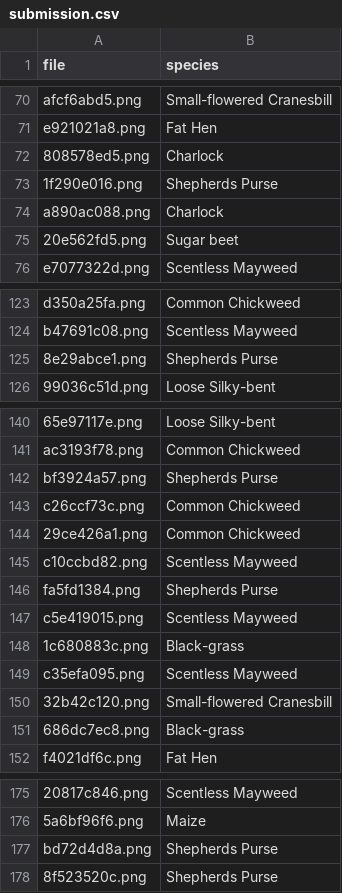
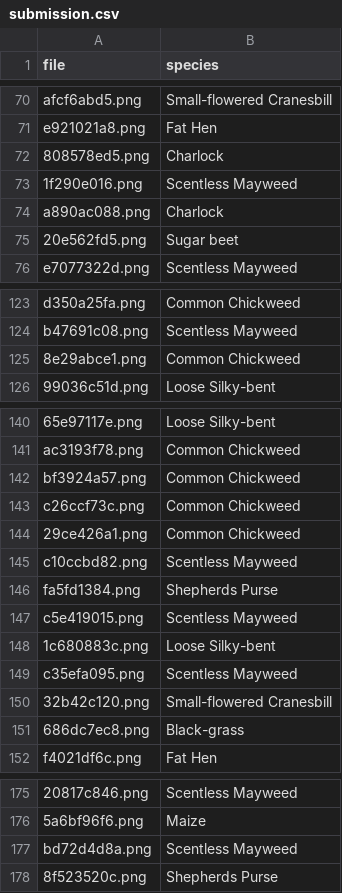
Before and after one commit to ordinary9843/plant-seedling-classification, a CSV file: results/submission.csv, drawn as a sheet; only a part is shown, gaps mark what is left out; the diff covers the shown part only; the diff names each change by its address in the sheet, - before the commit and + after, or states it on an @@ line.

```diff
--- a/results/submission.csv
+++ b/results/submission.csv
-B73 (species): Shepherds Purse
+B73 (species): Scentless Mayweed
-B125 (species): Shepherds Purse
+B125 (species): Common Chickweed
-B142 (species): Shepherds Purse
+B142 (species): Common Chickweed
-B148 (species): Black-grass
+B148 (species): Loose Silky-bent
-B177 (species): Shepherds Purse
+B177 (species): Scentless Mayweed
```
Also changed, not shown: 25 edited cells elsewhere in this file, 4 other files.
